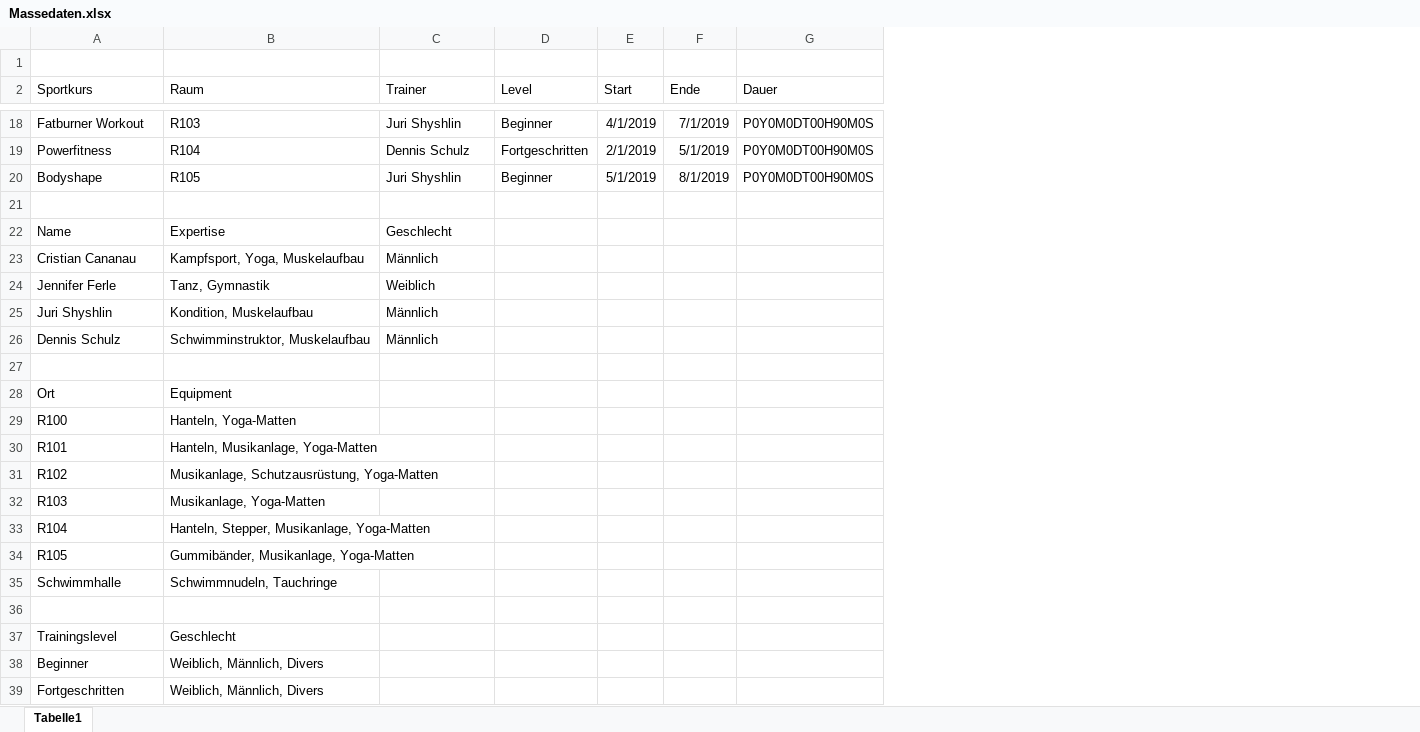
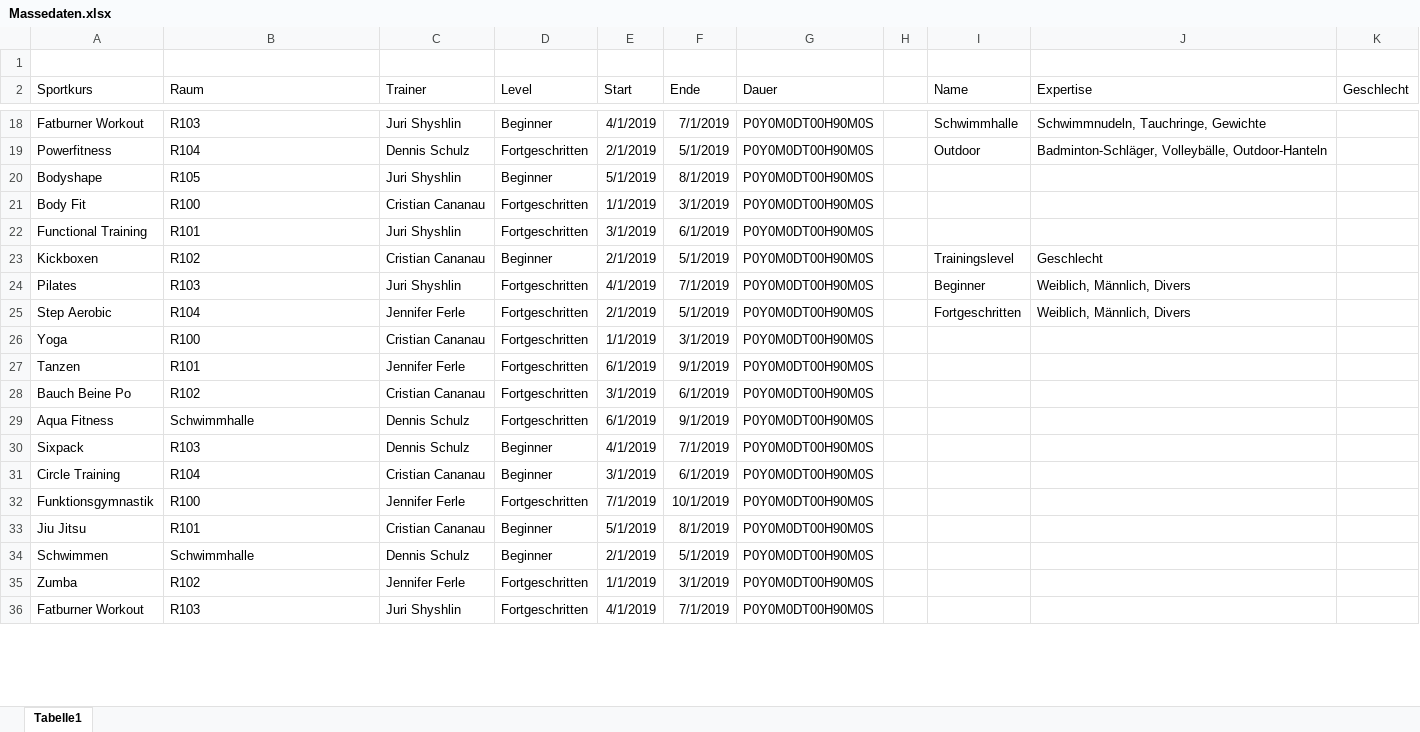
Before and after one commit to cristiancananau/Kursplanung-Fitnessstudio, an Excel workbook: Massedaten.xlsx, sheet Tabelle1, drawn as a sheet; only a part is shown, gaps mark what is left out; values as stored, in another font and other column widths than the file's, no borders; removed rows and columns are numbered as before the commit, all else as after; the diff covers the shown part only; the diff names each change by its address in the sheet, - before the commit and + after, or states it on an @@ line.

Commit message:
Massedaten Neu mit 100 Kursen

```diff
--- a/Massedaten.xlsx (sheet Tabelle1)
+++ b/Massedaten.xlsx (sheet Tabelle1)
+column H, empty
+column I (Name), rows 18-23: Schwimmhalle | Outdoor |  |  |  | Trainingslevel
+column J (Expertise), rows 18-23: Schwimmnudeln, Tauchringe, Gewichte | Badminton-Schläger, Volleybälle, Outdoor-Hanteln |  |  |  | Geschlecht
+column K (Geschlecht), empty
-row 21: (empty)
+row 21: Body Fit | R100 | Cristian Cananau | Fortgeschritten | 1/1/2019 | 3/1/2019 | P0Y0M0DT00H90M0S
-row 22: Name | Expertise | Geschlecht
-row 23: Cristian Cananau | Kampfsport, Yoga, Muskelaufbau | Männlich
-row 24: Jennifer Ferle | Tanz, Gymnastik | Weiblich
-row 25: Juri Shyshlin | Kondition, Muskelaufbau | Männlich
-row 26: Dennis Schulz | Schwimminstruktor, Muskelaufbau | Männlich
-row 22: (empty)
+row 22: Functional Training | R101 | Juri Shyshlin | Fortgeschritten | 3/1/2019 | 6/1/2019 | P0Y0M0DT00H90M0S
-row 28: Ort | Equipment
-row 29: R100 | Hanteln, Yoga-Matten
-row 30: R101 | Hanteln, Musikanlage, Yoga-Matten
-row 31: R102 | Musikanlage, Schutzausrüstung, Yoga-Matten
-row 32: R103 | Musikanlage, Yoga-Matten
-row 33: R104 | Hanteln, Stepper, Musikanlage, Yoga-Matten
-row 34: R105 | Gummibänder, Musikanlage, Yoga-Matten
-row 35: Schwimmhalle | Schwimmnudeln, Tauchringe
-row 23: (empty)
+row 23: Kickboxen | R102 | Cristian Cananau | Beginner | 2/1/2019 | 5/1/2019 | P0Y0M0DT00H90M0S |  | Trainingslevel | Geschlecht
-row 37: Trainingslevel | Geschlecht
-row 38: Beginner | Weiblich, Männlich, Divers
-row 39: Fortgeschritten | Weiblich, Männlich, Divers
+row 24: Pilates | R103 | Juri Shyshlin | Fortgeschritten | 4/1/2019 | 7/1/2019 | P0Y0M0DT00H90M0S |  | Beginner | Weiblich, Männlich, Divers
+row 25: Step Aerobic | R104 | Jennifer Ferle | Fortgeschritten | 2/1/2019 | 5/1/2019 | P0Y0M0DT00H90M0S |  | Fortgeschritten | Weiblich, Männlich, Divers
+row 26: Yoga | R100 | Cristian Cananau | Fortgeschritten | 1/1/2019 | 3/1/2019 | P0Y0M0DT00H90M0S
+row 27: Tanzen | R101 | Jennifer Ferle | Fortgeschritten | 6/1/2019 | 9/1/2019 | P0Y0M0DT00H90M0S
+row 28: Bauch Beine Po | R102 | Cristian Cananau | Fortgeschritten | 3/1/2019 | 6/1/2019 | P0Y0M0DT00H90M0S
+row 29: Aqua Fitness | Schwimmhalle | Dennis Schulz | Fortgeschritten | 6/1/2019 | 9/1/2019 | P0Y0M0DT00H90M0S
+row 30: Sixpack | R103 | Dennis Schulz | Beginner | 4/1/2019 | 7/1/2019 | P0Y0M0DT00H90M0S
+row 31: Circle Training | R104 | Cristian Cananau | Beginner | 3/1/2019 | 6/1/2019 | P0Y0M0DT00H90M0S
+row 32: Funktionsgymnastik | R100 | Jennifer Ferle | Fortgeschritten | 7/1/2019 | 10/1/2019 | P0Y0M0DT00H90M0S
+row 33: Jiu Jitsu | R101 | Cristian Cananau | Beginner | 5/1/2019 | 8/1/2019 | P0Y0M0DT00H90M0S
+row 34: Schwimmen | Schwimmhalle | Dennis Schulz | Beginner | 2/1/2019 | 5/1/2019 | P0Y0M0DT00H90M0S
+row 35: Zumba | R102 | Jennifer Ferle | Fortgeschritten | 1/1/2019 | 3/1/2019 | P0Y0M0DT00H90M0S
+row 36: Fatburner Workout | R103 | Juri Shyshlin | Fortgeschritten | 4/1/2019 | 7/1/2019 | P0Y0M0DT00H90M0S
```
Also changed, not shown: 66 added rows and 6 edited cells elsewhere in this sheet.
